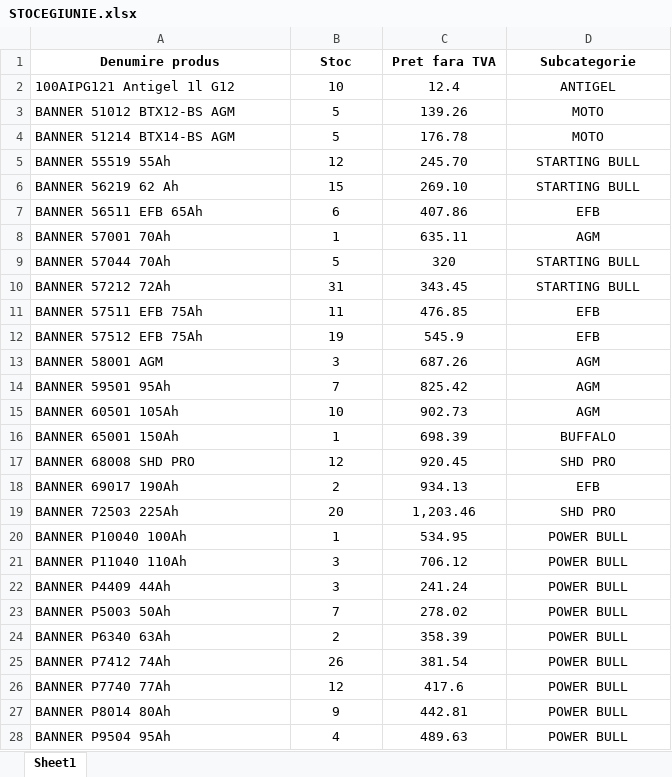
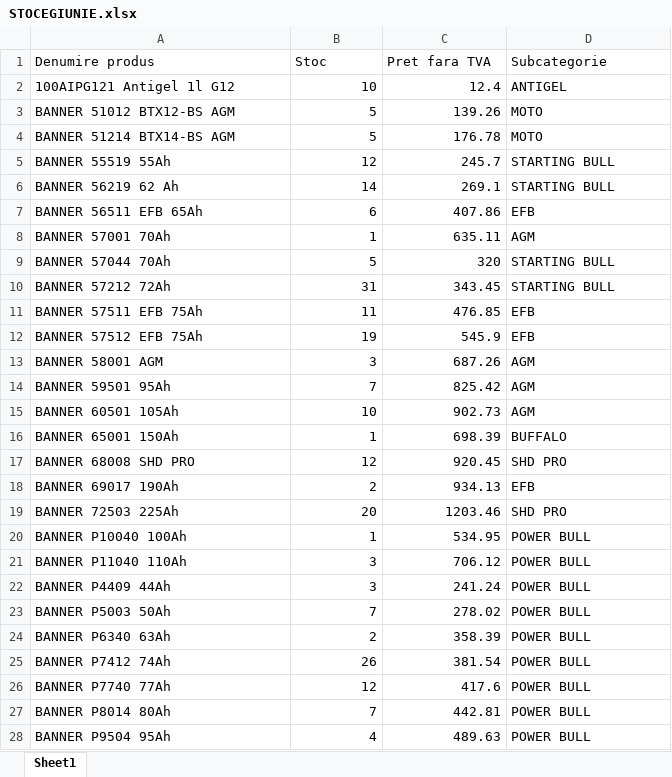
Before and after one commit to ab12slk-sys/dmautoapp-demo, an Excel workbook: STOCEGIUNIE.xlsx, sheet Sheet1, drawn as a sheet; only a part is shown; values as stored, in another font and other column widths than the file's, no borders; the diff covers the shown part only; the diff names each change by its address in the sheet, - before the commit and + after, or states it on an @@ line.

```diff
--- a/STOCEGIUNIE.xlsx (sheet Sheet1)
+++ b/STOCEGIUNIE.xlsx (sheet Sheet1)
@@ A1:D1 alignment: center → left, bold: on → off @@
-B2:C28 alignment: center
+B2:C28 alignment: right
-D2:D28 alignment: center
+D2:D28 alignment: left
-C5 (Pret fara TVA): 245.70
+C5 (Pret fara TVA): 245.7
-B6 (Stoc): 15
+B6 (Stoc): 14
-C6 (Pret fara TVA): 269.10
+C6 (Pret fara TVA): 269.1
-C19 (Pret fara TVA): 1,203.46
+C19 (Pret fara TVA): 1203.46
-B27 (Stoc): 9
+B27 (Stoc): 7
```
Also changed, not shown: 33 added rows, 72 edited cells and cell formats elsewhere in this sheet, Facturi_Neincasate.xlsx.
